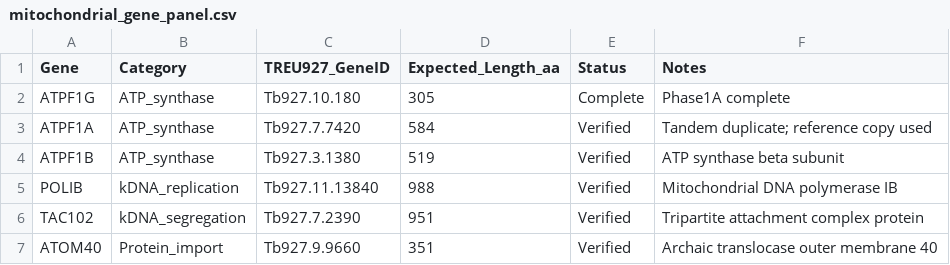
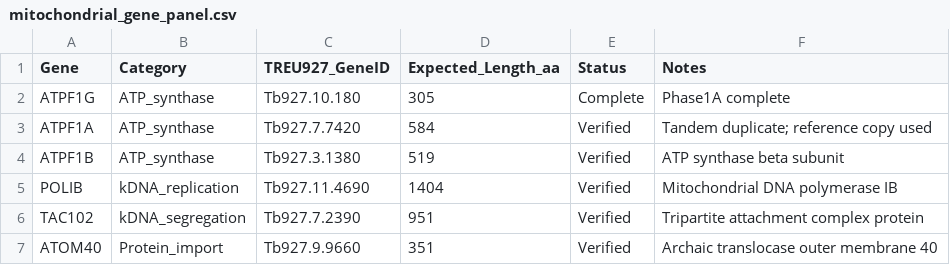
Before and after one commit to OchiengGeoffrey/trypkdna-analysis, a CSV file: 01_comparative_genomics/data/metadata/mitochondrial_gene_panel.csv, drawn as a sheet.

Commit message:
Updated the data on POLIB gene, the 988aa length corresponded to an incorrect annotation

```diff
--- a/01_comparative_genomics/data/metadata/mitochondrial_gene_panel.csv
+++ b/01_comparative_genomics/data/metadata/mitochondrial_gene_panel.csv
@@ -4,3 +4,3 @@ ATPF1A,ATP_synthase,Tb927.7.7420,584,Verified,Tandem duplicate; reference copy u
 ATPF1B,ATP_synthase,Tb927.3.1380,519,Verified,ATP synthase beta subunit
-POLIB,kDNA_replication,Tb927.11.13840,988,Verified,Mitochondrial DNA polymerase IB
+POLIB,kDNA_replication,Tb927.11.4690,1404,Verified,Mitochondrial DNA polymerase IB
 TAC102,kDNA_segregation,Tb927.7.2390,951,Verified,Tripartite attachment complex protein
```
